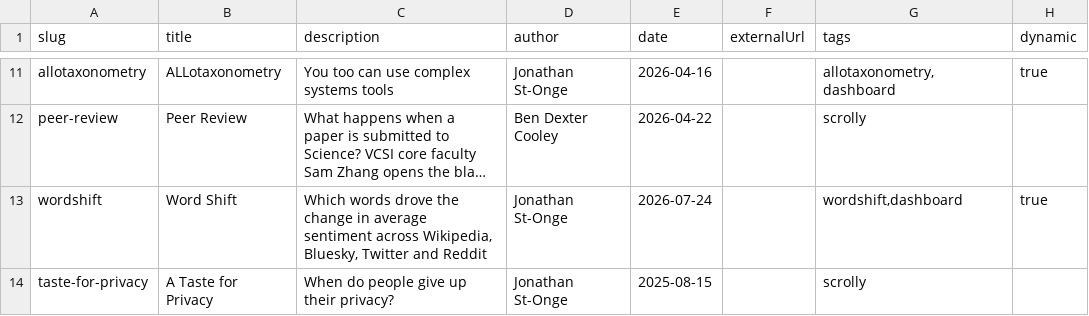
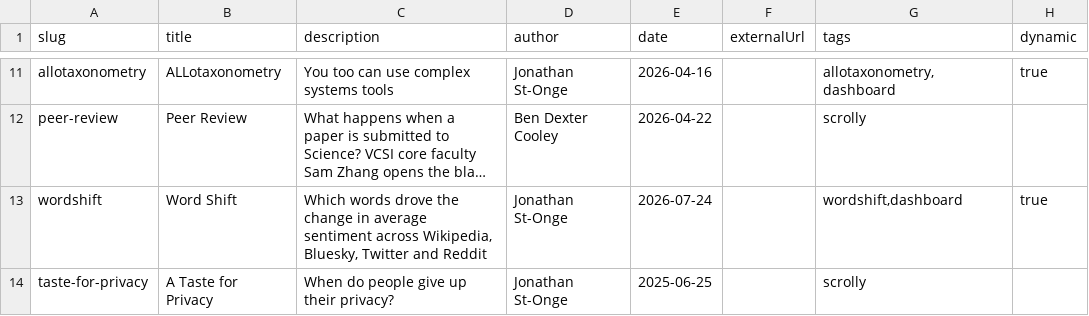
Before and after one commit to Vermont-Complex-Systems/complexstories, a CSV file: src/lib/data/stories.csv, drawn as a sheet; only a part is shown, gaps mark what is left out; long unchanged cells end in …; the diff names each change by its address in the sheet, - before the commit and + after, or states it on an @@ line.

```diff
--- a/src/lib/data/stories.csv
+++ b/src/lib/data/stories.csv
-E14 (date): 2025-08-15
+E14 (date): 2025-06-25
```
Also changed, not shown: 15 other files.
